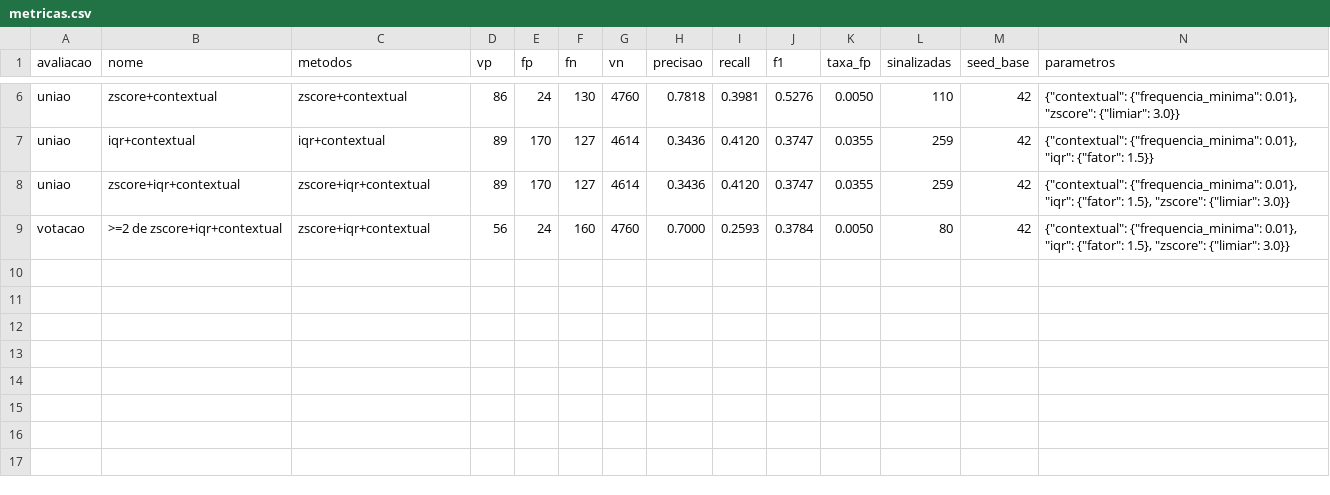
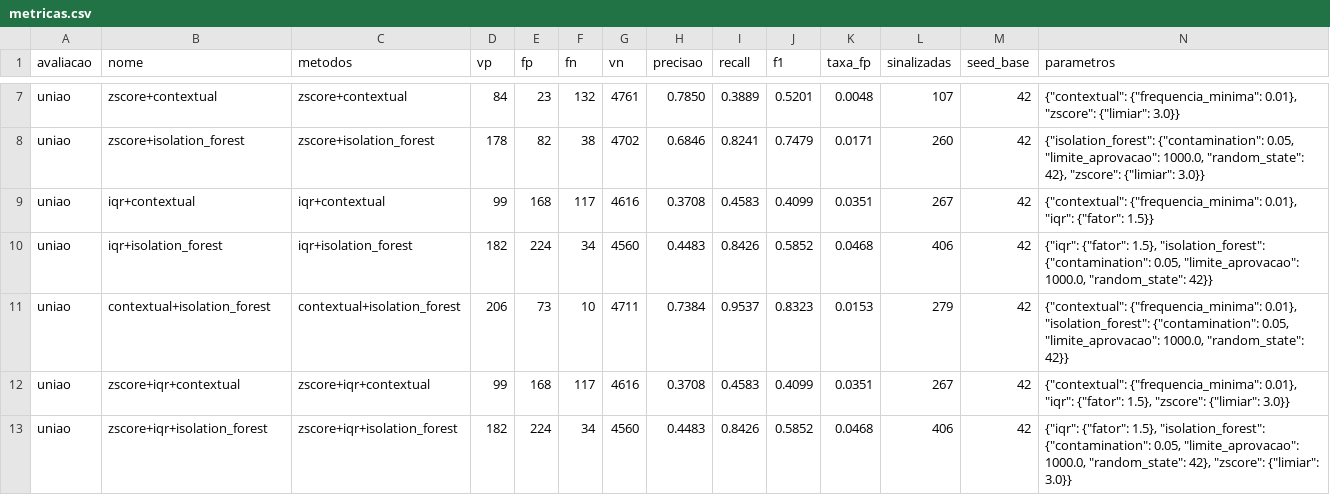
Before and after one commit to tcc-da-sinuca/tcc-anomalias-despesas, a CSV file: experimentos/resultados/metricas.csv, drawn as a sheet; only a part is shown, gaps mark what is left out; removed rows and columns are numbered as before the commit, all else as after; the diff covers the shown part only; the diff names each change by its address in the sheet, - before the commit and + after, or states it on an @@ line.

```diff
--- a/experimentos/resultados/metricas.csv
+++ b/experimentos/resultados/metricas.csv
-D7 (vp): 86
+D7 (vp): 84
-E7 (fp): 24
+E7 (fp): 23
-F7 (fn): 130
+F7 (fn): 132
-G7 (vn): 4760
+G7 (vn): 4761
-H7 (precisao): 0.7818
+H7 (precisao): 0.7850
-I7 (recall): 0.3981
+I7 (recall): 0.3889
-J7 (f1): 0.5276
+J7 (f1): 0.5201
-K7 (taxa_fp): 0.0050
+K7 (taxa_fp): 0.0048
-L7 (sinalizadas): 110
+L7 (sinalizadas): 107
+row 8: uniao | zscore+isolation_forest | zscore+isolation_forest | 178 | 82 | 38 | 4702 | 0.6846 | 0.8241 | 0.7479 | 0.0171 | 260 | 42 | {"isolation_forest": {"contamination": 0.05, "limite_aprovacao": 1000.0, "random_state": 42}, "zscore": {"limiar": 3.0}}
-D9 (vp): 89
+D9 (vp): 99
-E9 (fp): 170
+E9 (fp): 168
-F9 (fn): 127
+F9 (fn): 117
-G9 (vn): 4614
+G9 (vn): 4616
-H9 (precisao): 0.3436
+H9 (precisao): 0.3708
-I9 (recall): 0.4120
+I9 (recall): 0.4583
-J9 (f1): 0.3747
+J9 (f1): 0.4099
-K9 (taxa_fp): 0.0355
+K9 (taxa_fp): 0.0351
-L9 (sinalizadas): 259
+L9 (sinalizadas): 267
+row 10: uniao | iqr+isolation_forest | iqr+isolation_forest | 182 | 224 | 34 | 4560 | 0.4483 | 0.8426 | 0.5852 | 0.0468 | 406 | 42 | {"iqr": {"fator": 1.5}, "isolation_forest": {"contamination": 0.05, "limite_aprovacao": 1000.0, "random_state": 42}}
+row 11: uniao | contextual+isolation_forest | contextual+isolation_forest | 206 | 73 | 10 | 4711 | 0.7384 | 0.9537 | 0.8323 | 0.0153 | 279 | 42 | {"contextual": {"frequencia_minima": 0.01}, "isolation_forest": {"contamination": 0.05, "limite_aprovacao": 1000.0, "random_state": 42}}
-D12 (vp): 89
+D12 (vp): 99
-E12 (fp): 170
+E12 (fp): 168
-F12 (fn): 127
+F12 (fn): 117
-G12 (vn): 4614
+G12 (vn): 4616
-H12 (precisao): 0.3436
+H12 (precisao): 0.3708
-I12 (recall): 0.4120
+I12 (recall): 0.4583
-J12 (f1): 0.3747
+J12 (f1): 0.4099
-K12 (taxa_fp): 0.0355
+K12 (taxa_fp): 0.0351
-L12 (sinalizadas): 259
+L12 (sinalizadas): 267
-row 9: votacao | >=2 de zscore+iqr+contextual | zscore+iqr+contextual | 56 | 24 | 160 | 4760 | 0.7000 | 0.2593 | 0.3784 | 0.0050 | 80 | 42 | {"contextual": {"frequencia_minima": 0.01}, "iqr": {"fator": 1.5}, "zscore": {"limiar": 3.0}}
+row 13: uniao | zscore+iqr+isolation_forest | zscore+iqr+isolation_forest | 182 | 224 | 34 | 4560 | 0.4483 | 0.8426 | 0.5852 | 0.0468 | 406 | 42 | {"iqr": {"fator": 1.5}, "isolation_forest": {"contamination": 0.05, "limite_aprovacao": 1000.0, "random_state": 42}, "zscore": {"limiar": 3.0}}
```
Also changed, not shown: 5 added rows and 27 edited cells elsewhere in this file, experimentos/resultados/metricas_por_tipo.csv, 27 other files.
